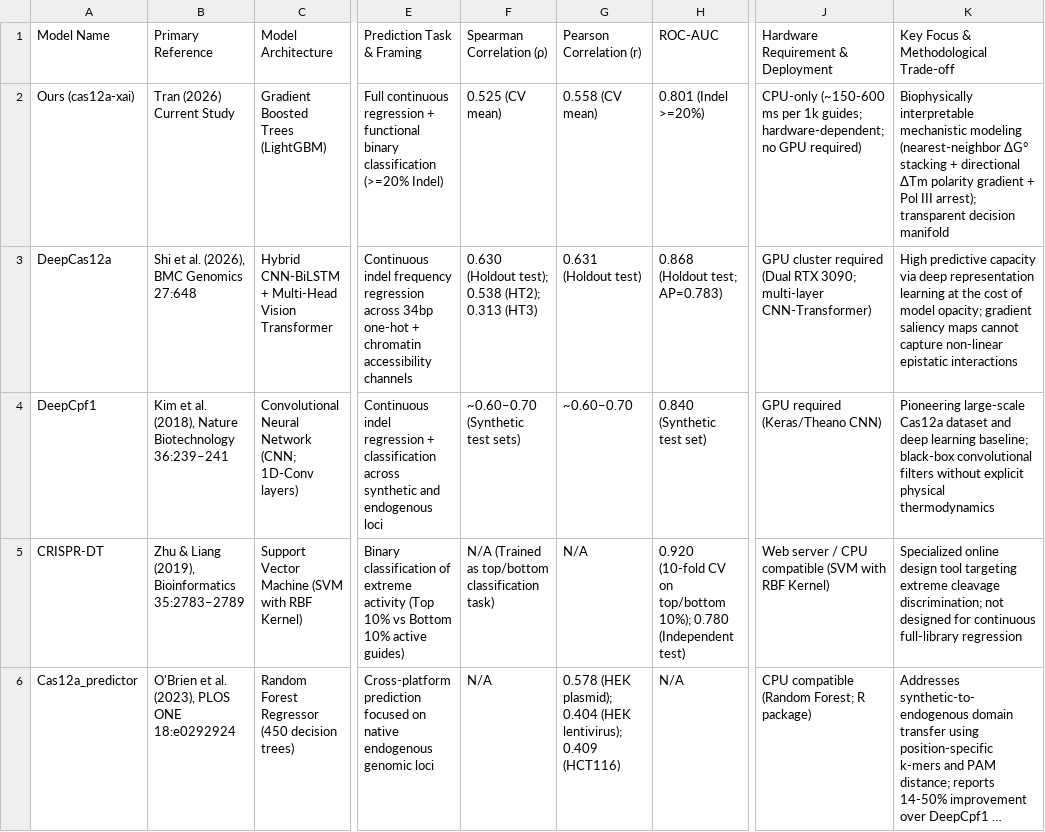
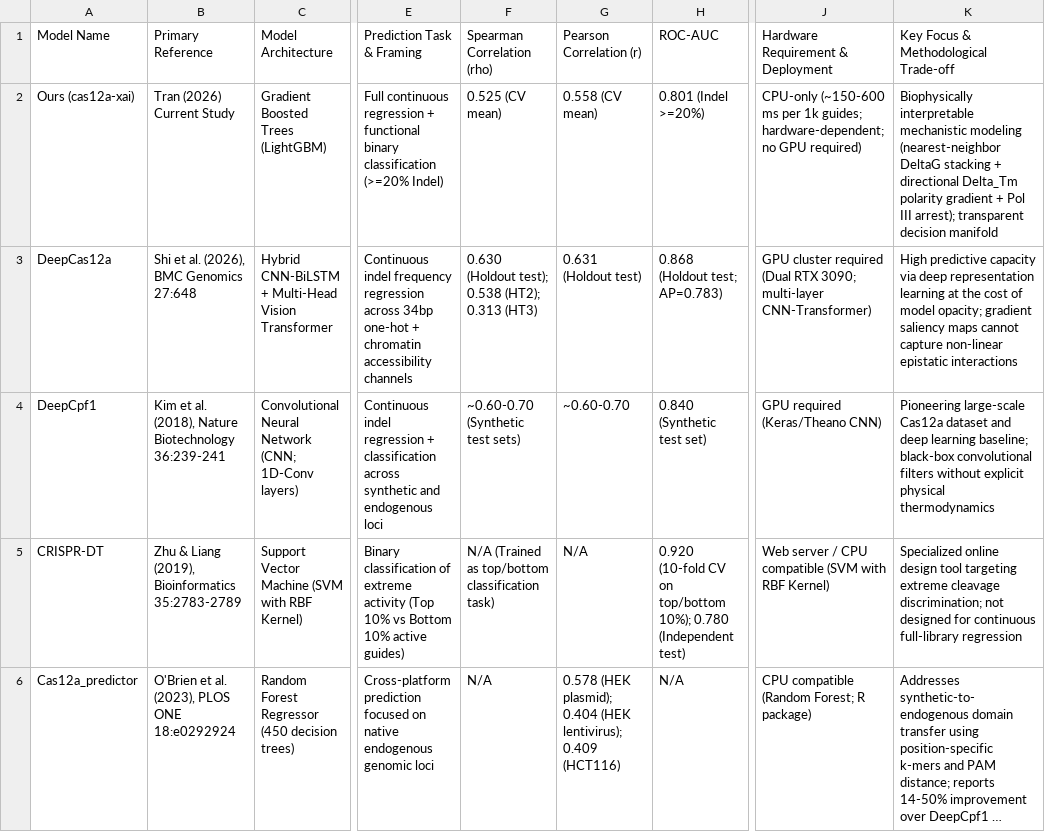
Before and after one commit to tranphuongminh2346-art/Cas12a-Explainable-AI, a CSV file: data/results/Supplementary_Table_S4_Literature_Benchmark.csv, drawn as a sheet; only a part is shown, gaps mark what is left out; long unchanged cells end in …; the diff names each change by its address in the sheet, - before the commit and + after, or states it on an @@ line.

```diff
--- a/data/results/Supplementary_Table_S4_Literature_Benchmark.csv
+++ b/data/results/Supplementary_Table_S4_Literature_Benchmark.csv
-F1: Spearman Correlation (ρ)
+F1: Spearman Correlation (rho)
-K2: …modeling (nearest-neighbor ΔG° stacking + directional ΔTm polarity gradient…
+K2: …modeling (nearest-neighbor DeltaG stacking + directional Delta_Tm polarity gradient…
-B4: …Nature Biotechnology 36:239–241
+B4: …Nature Biotechnology 36:239-241
-F4: ~0.60–0.70 (Synthetic test sets)
+F4: ~0.60-0.70 (Synthetic test sets)
-G4: ~0.60–0.70
+G4: ~0.60-0.70
-B5: …(2019), Bioinformatics 35:2783–2789
+B5: …(2019), Bioinformatics 35:2783-2789
```
Also changed, not shown: data/results/Supplementary_Table_S5_Ablation_Study.csv, data/results/model_comparison_benchmark.csv, 7 other files.
